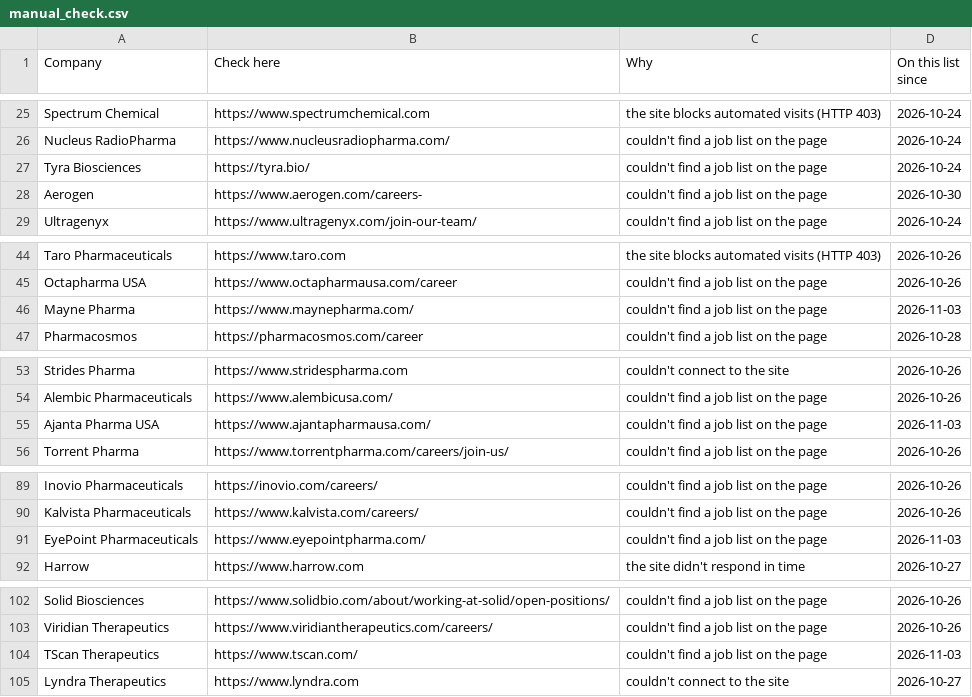
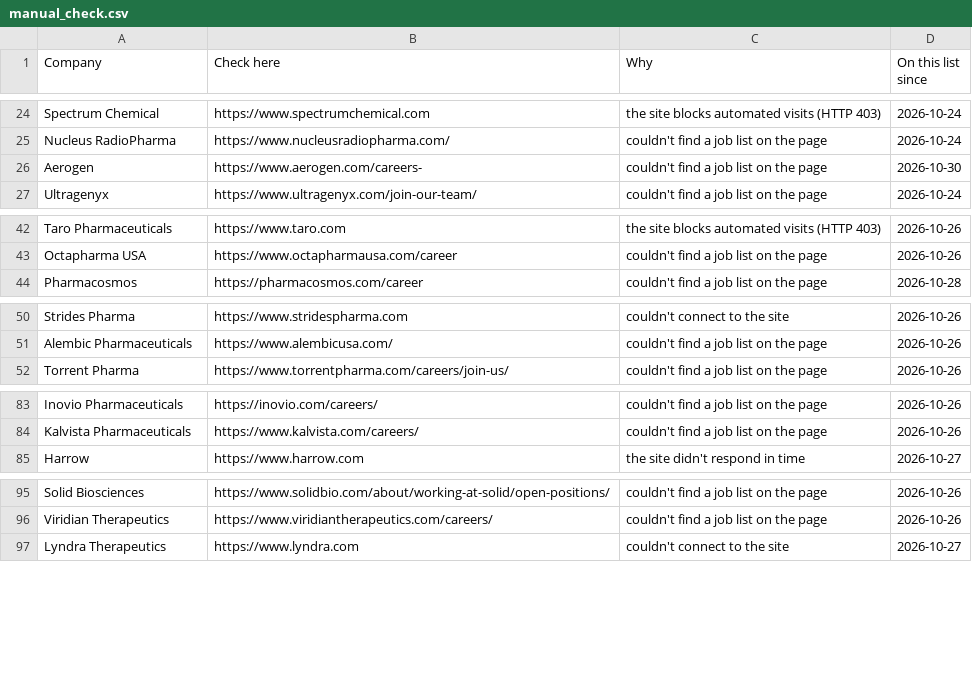
Before and after one commit to arkit-reg/Job_Watch_21, a CSV file: manual_check.csv, drawn as a sheet; only a part is shown, gaps mark what is left out; the diff covers the shown part only.

```diff
--- a/manual_check.csv
+++ b/manual_check.csv
@@ -26,3 +25,2 @@ Spectrum Chemical,https://www.spectrumchemical.com,the site blocks automated vis
 Nucleus RadioPharma,https://www.nucleusradiopharma.com/,couldn't find a job list on the page,2026-10-24
-Tyra Biosciences,https://tyra.bio/,couldn't find a job list on the page,2026-10-24
 Aerogen,https://www.aerogen.com/careers-,couldn't find a job list on the page,2026-10-30
@@ -45,3 +43,2 @@ Taro Pharmaceuticals,https://www.taro.com,the site blocks automated visits (HTTP
 Octapharma USA,https://www.octapharmausa.com/career,couldn't find a job list on the page,2026-10-26
-Mayne Pharma,https://www.maynepharma.com/,couldn't find a job list on the page,2026-11-03
 Pharmacosmos,https://pharmacosmos.com/career,couldn't find a job list on the page,2026-10-28
@@ -54,3 +51,2 @@ Strides Pharma,https://www.stridespharma.com,couldn't connect to the site,2026-1
 Alembic Pharmaceuticals,https://www.alembicusa.com/,couldn't find a job list on the page,2026-10-26
-Ajanta Pharma USA,https://www.ajantapharmausa.com/,couldn't find a job list on the page,2026-11-03
 Torrent Pharma,https://www.torrentpharma.com/careers/join-us/,couldn't find a job list on the page,2026-10-26
@@ -90,3 +84,2 @@ Inovio Pharmaceuticals,https://inovio.com/careers/,couldn't find a job list on t
 Kalvista Pharmaceuticals,https://www.kalvista.com/careers/,couldn't find a job list on the page,2026-10-26
-EyePoint Pharmaceuticals,https://www.eyepointpharma.com/,couldn't find a job list on the page,2026-11-03
 Harrow,https://www.harrow.com,the site didn't respond in time,2026-10-27
@@ -103,3 +96,2 @@ Solid Biosciences,https://www.solidbio.com/about/working-at-solid/open-positions
 Viridian Therapeutics,https://www.viridiantherapeutics.com/careers/,couldn't find a job list on the page,2026-10-26
-TScan Therapeutics,https://www.tscan.com/,couldn't find a job list on the page,2026-11-03
 Lyndra Therapeutics,https://www.lyndra.com,couldn't connect to the site,2026-10-27
```
Also changed, not shown: 2 added rows and 7 removed rows elsewhere in this file, jobs_log.csv, 1 other file.
